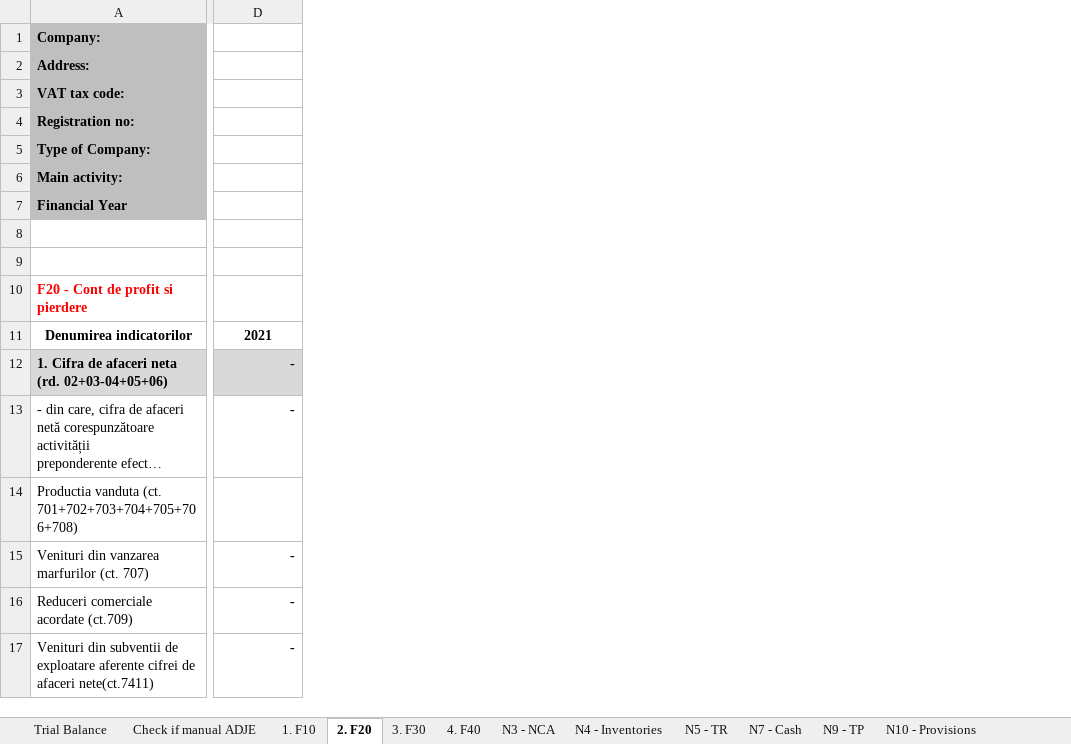
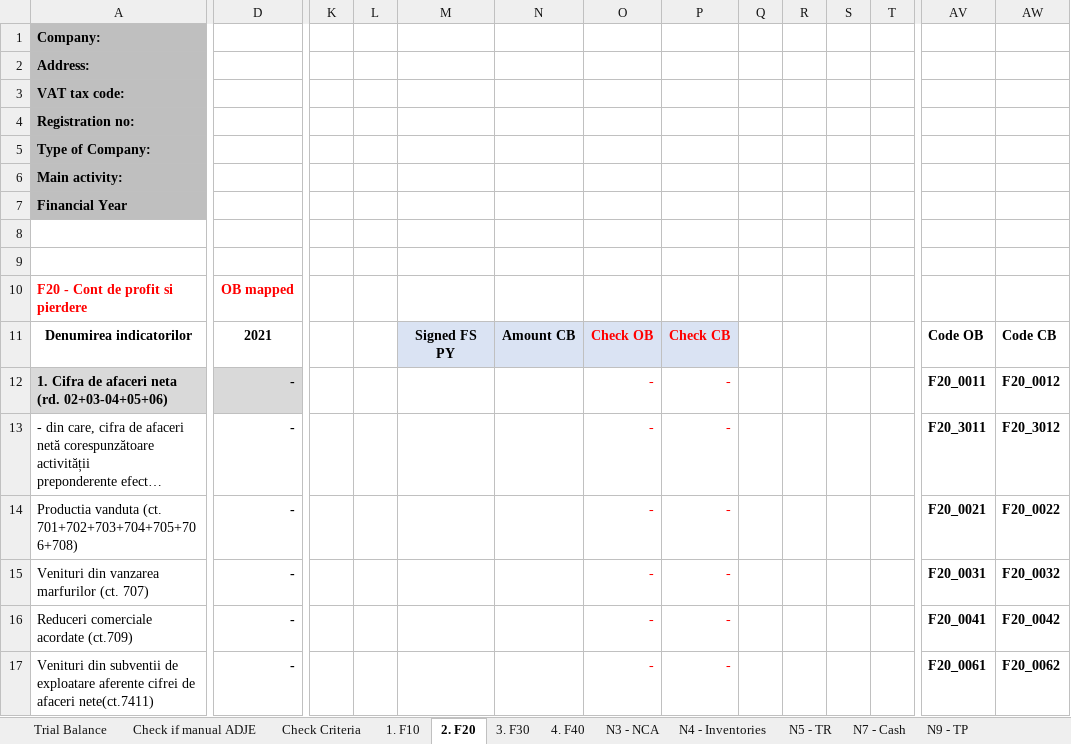
Before and after one commit to GTRDIGITAL/auditAppsMirus, an Excel workbook: Instructions/SF Entitati mici_RO.xlsx, sheet 2. F20, drawn as a sheet; only a part is shown, gaps mark what is left out; long unchanged cells end in …; values as stored, in another font and other column widths than the file's, no borders; the diff covers the shown part only; the diff names each change by its address in the sheet, - before the commit and + after, or states it on an @@ line.

```diff
--- a/Instructions/SF Entitati mici_RO.xlsx (sheet 2. F20)
+++ b/Instructions/SF Entitati mici_RO.xlsx (sheet 2. F20)
+sheet tab: Check Criteria
+column K, empty
+column L, empty
+column M, row 11: Signed FS PY
+column N, row 11: Amount CB
+column O, rows 11-17: Check OB | - | - | - | - | - | -
+column P, rows 11-17: Check CB | - | - | - | - | - | -
+column Q, empty
+column R, empty
+column S, empty
+column T, empty
+column AV, rows 11-17: Code OB | F20_0011 | F20_3011 | F20_0021 | F20_0031 | F20_0041 | F20_0061
+column AW, rows 11-17: Code CB | F20_0012 | F20_3012 | F20_0022 | F20_0032 | F20_0042 | F20_0062
-D10: (empty)
+D10: OB mapped
-D14: (empty)
+D14: -
```
Also changed, not shown: 27 added columns elsewhere in this sheet, sheet 1. F10, sheet 3. F30, sheet Check if manual ADJE, sheet Trial Balance, other sheet tabs, formulas that keep their value, Instructions/SF Entitati mici_EN.xlsx, Instructions/Template FS ENG.xlsx, 3 other files.
